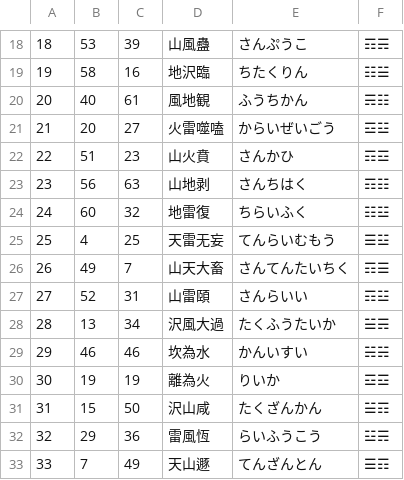
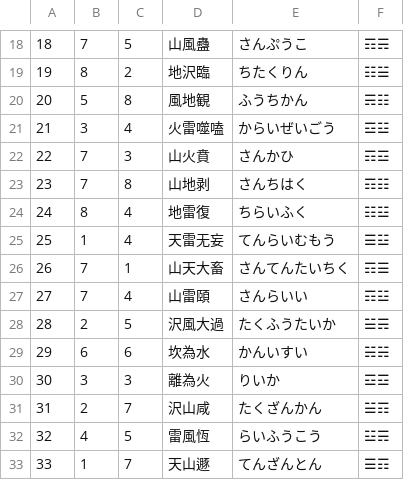
Before and after one commit to koniti/Book_of_Changes, a CSV file: 00name.csv, drawn as a sheet; only a part is shown, gaps mark what is left out; the diff covers the shown part only.

```diff
--- a/00name.csv
+++ b/00name.csv
@@ -18,16 +18,16 @@
-18,53,39,"山風蠱","さんぷうこ","☶☴"
-19,58,16,"地沢臨","ちたくりん","☷☱"
-20,40,61,"風地観","ふうちかん","☴☷"
-21,20,27,"火雷噬嗑","からいぜいごう","☲☳"
-22,51,23,"山火賁","さんかひ","☶☲"
-23,56,63,"山地剥","さんちはく","☶☷"
-24,60,32,"地雷復","ちらいふく","☷☳"
-25,4,25,"天雷无妄","てんらいむもう","☰☳"
-26,49,7,"山天大畜","さんてんたいちく","☶☰"
-27,52,31,"山雷頤","さんらいい","☶☳"
-28,13,34,"沢風大過","たくふうたいか","☱☴"
-29,46,46,"坎為水","かんいすい","☵☵"
-30,19,19,"離為火","りいか","☲☲"
-31,15,50,"沢山咸","たくざんかん","☱☶"
-32,29,36,"雷風恆","らいふうこう","☳☴"
-33,7,49,"天山遯","てんざんとん","☰☶"
+18,7,5,"山風蠱","さんぷうこ","☶☴"
+19,8,2,"地沢臨","ちたくりん","☷☱"
+20,5,8,"風地観","ふうちかん","☴☷"
+21,3,4,"火雷噬嗑","からいぜいごう","☲☳"
+22,7,3,"山火賁","さんかひ","☶☲"
+23,7,8,"山地剥","さんちはく","☶☷"
+24,8,4,"地雷復","ちらいふく","☷☳"
+25,1,4,"天雷无妄","てんらいむもう","☰☳"
+26,7,1,"山天大畜","さんてんたいちく","☶☰"
+27,7,4,"山雷頤","さんらいい","☶☳"
+28,2,5,"沢風大過","たくふうたいか","☱☴"
+29,6,6,"坎為水","かんいすい","☵☵"
+30,3,3,"離為火","りいか","☲☲"
+31,2,7,"沢山咸","たくざんかん","☱☶"
+32,4,5,"雷風恆","らいふうこう","☳☴"
+33,1,7,"天山遯","てんざんとん","☰☶"
```
Also changed, not shown: 94 edited cells elsewhere in this file, 01ka.csv, 02tanden.csv, 4 other files.
